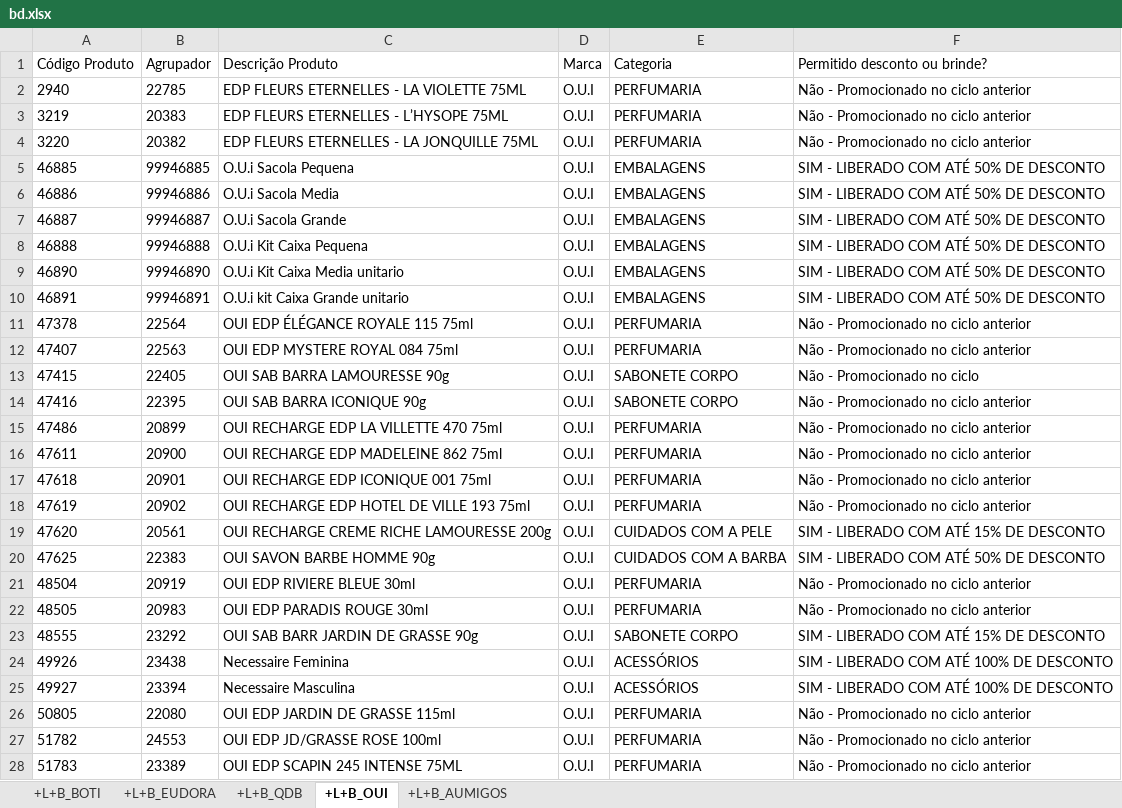
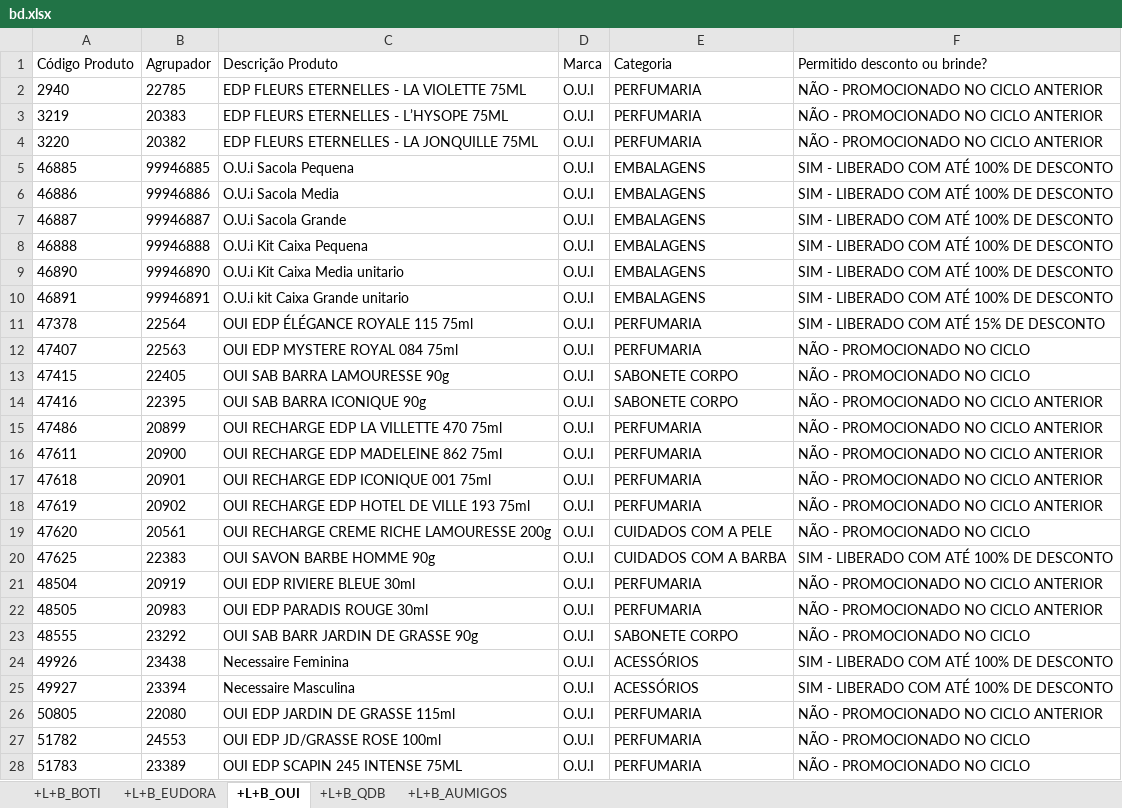
Before and after one commit to alcinadadosti-worspace/CrossingSheets, an Excel workbook: bd.xlsx, sheet +L+B_OUI, drawn as a sheet; only a part is shown; values as stored, in another font and other column widths than the file's, no borders; the diff covers the shown part only; the diff names each change by its address in the sheet, - before the commit and + after, or states it on an @@ line.

```diff
--- a/bd.xlsx (sheet +L+B_OUI)
+++ b/bd.xlsx (sheet +L+B_OUI)
@@ sheet tab order changed: +L+B_BOTI | +L+B_EUDORA | +L+B_OUI | +L+B_QDB | +L+B_AUMIGOS @@
-F2:F4 (Permitido desconto ou brinde?): Não - Promocionado no ciclo anterior
+F2:F4 (Permitido desconto ou brinde?): NÃO - PROMOCIONADO NO CICLO ANTERIOR
-F5:F10 (Permitido desconto ou brinde?): SIM - LIBERADO COM ATÉ 50% DE DESCONTO
+F5:F10 (Permitido desconto ou brinde?): SIM - LIBERADO COM ATÉ 100% DE DESCONTO
-F11 (Permitido desconto ou brinde?): Não - Promocionado no ciclo anterior
+F11 (Permitido desconto ou brinde?): SIM - LIBERADO COM ATÉ 15% DE DESCONTO
-F12 (Permitido desconto ou brinde?): Não - Promocionado no ciclo anterior
+F12 (Permitido desconto ou brinde?): NÃO - PROMOCIONADO NO CICLO
-F13 (Permitido desconto ou brinde?): Não - Promocionado no ciclo
+F13 (Permitido desconto ou brinde?): NÃO - PROMOCIONADO NO CICLO
-F14:F18 (Permitido desconto ou brinde?): Não - Promocionado no ciclo anterior
+F14:F18 (Permitido desconto ou brinde?): NÃO - PROMOCIONADO NO CICLO ANTERIOR
-F19 (Permitido desconto ou brinde?): SIM - LIBERADO COM ATÉ 15% DE DESCONTO
+F19 (Permitido desconto ou brinde?): NÃO - PROMOCIONADO NO CICLO
-F20 (Permitido desconto ou brinde?): SIM - LIBERADO COM ATÉ 50% DE DESCONTO
+F20 (Permitido desconto ou brinde?): SIM - LIBERADO COM ATÉ 100% DE DESCONTO
-F21:F22 (Permitido desconto ou brinde?): Não - Promocionado no ciclo anterior
+F21:F22 (Permitido desconto ou brinde?): NÃO - PROMOCIONADO NO CICLO ANTERIOR
-F23 (Permitido desconto ou brinde?): SIM - LIBERADO COM ATÉ 15% DE DESCONTO
+F23 (Permitido desconto ou brinde?): NÃO - PROMOCIONADO NO CICLO
-F26 (Permitido desconto ou brinde?): Não - Promocionado no ciclo anterior
+F26 (Permitido desconto ou brinde?): NÃO - PROMOCIONADO NO CICLO ANTERIOR
-F27:F28 (Permitido desconto ou brinde?): Não - Promocionado no ciclo anterior
+F27:F28 (Permitido desconto ou brinde?): NÃO - PROMOCIONADO NO CICLO
```
Also changed, not shown: 101 edited cells elsewhere in this sheet, sheet +L+B_BOTI, sheet +L+B_EUDORA, sheet +L+B_QDB, sheet +L+B_AUMIGOS, 6 other files.
